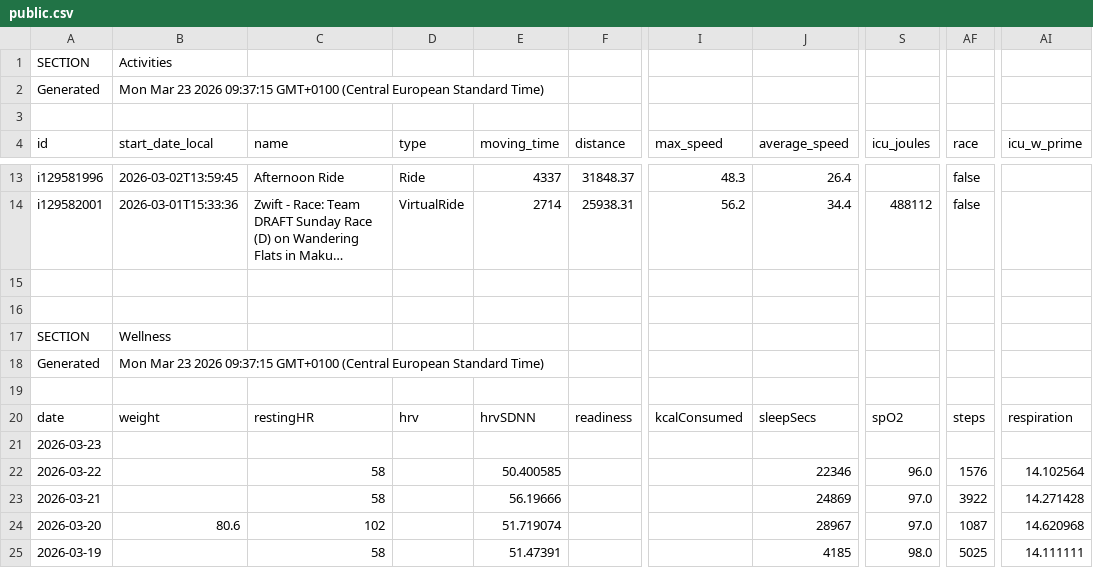
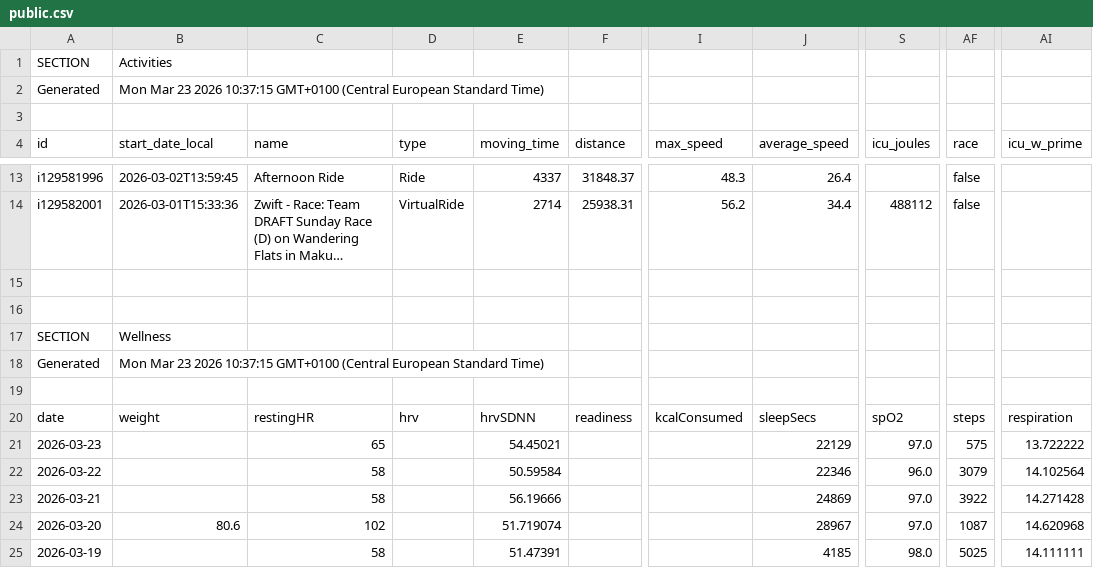
Before and after one commit to 17fed/cyclingcoachaidata, a CSV file: data/public.csv, drawn as a sheet; only a part is shown, gaps mark what is left out; long unchanged cells end in …; the diff names each change by its address in the sheet, - before the commit and + after, or states it on an @@ line.

Commit message:
Update public.csv

```diff
--- a/data/public.csv
+++ b/data/public.csv
-B2 (start_date_local): …23 2026 09:37:15 GMT+0100 (Central…
+B2 (start_date_local): …23 2026 10:37:15 GMT+0100 (Central…
-B18 (start_date_local): …23 2026 09:37:15 GMT+0100 (Central…
+B18 (start_date_local): …23 2026 10:37:15 GMT+0100 (Central…
-C21 (name): (empty)
+C21 (name): 65
-E21 (moving_time): (empty)
+E21 (moving_time): 54.45021
-J21 (average_speed): (empty)
+J21 (average_speed): 22129
-S21 (icu_joules): (empty)
+S21 (icu_joules): 97.0
-AF21 (race): (empty)
+AF21 (race): 575
-AI21 (icu_w_prime): (empty)
+AI21 (icu_w_prime): 13.722222
-E22 (moving_time): 50.400585
+E22 (moving_time): 50.59584
-AF22 (race): 1576
+AF22 (race): 3079
```
